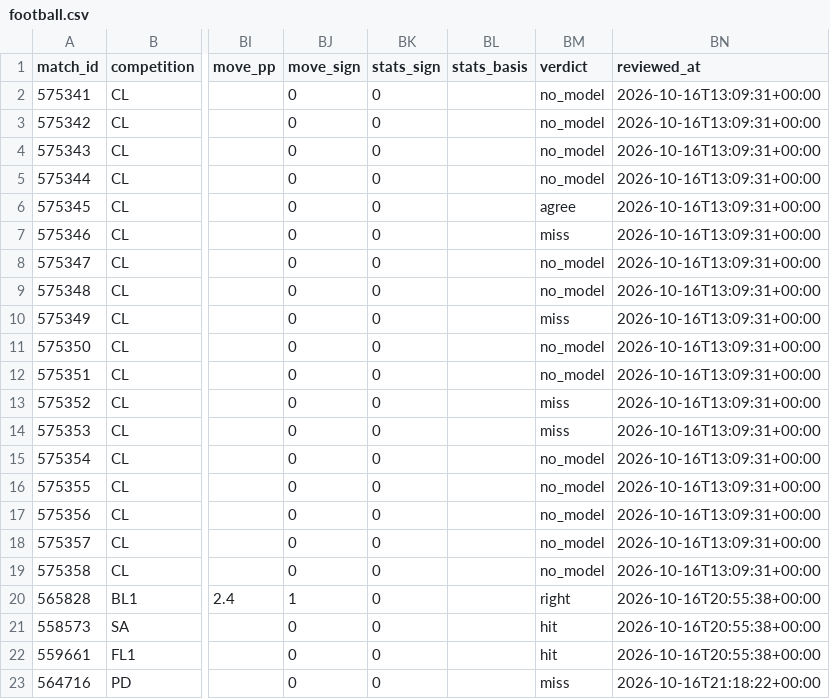
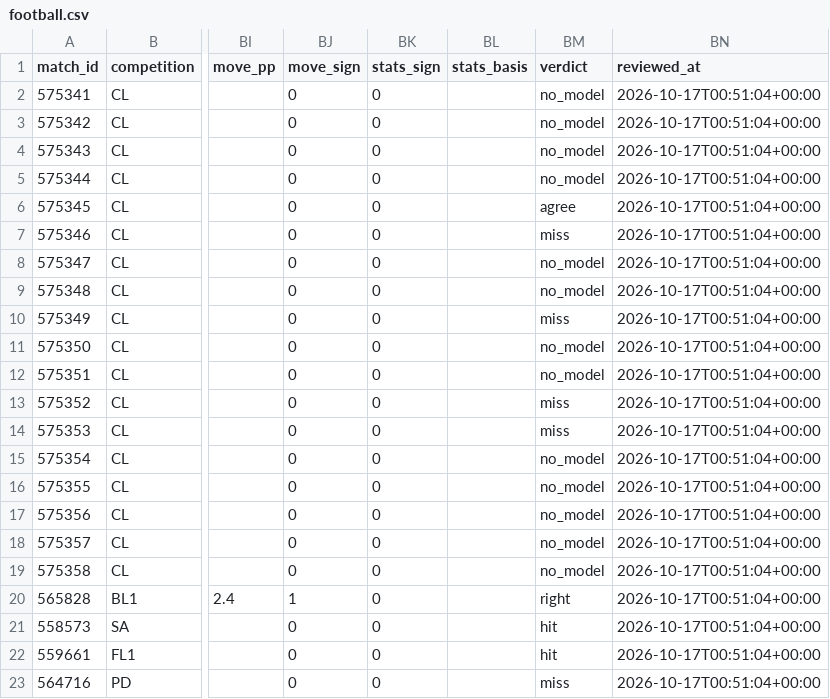
Before and after one commit to panchiyu1-cloud/sports-analyzer, a CSV file: data/reviews/football.csv, drawn as a sheet; only a part is shown, gaps mark what is left out; the diff names each change by its address in the sheet, - before the commit and + after, or states it on an @@ line.

```diff
--- a/data/reviews/football.csv
+++ b/data/reviews/football.csv
-BN2:BN19 (reviewed_at): 2026-10-16T13:09:31+00:00
+BN2:BN19 (reviewed_at): 2026-10-17T00:51:04+00:00
-BN20:BN22 (reviewed_at): 2026-10-16T20:55:38+00:00
+BN20:BN22 (reviewed_at): 2026-10-17T00:51:04+00:00
-BN23 (reviewed_at): 2026-10-16T21:18:22+00:00
+BN23 (reviewed_at): 2026-10-17T00:51:04+00:00
```
Also changed, not shown: data/ledger.csv, data/moves/events.csv, 14 other files.
